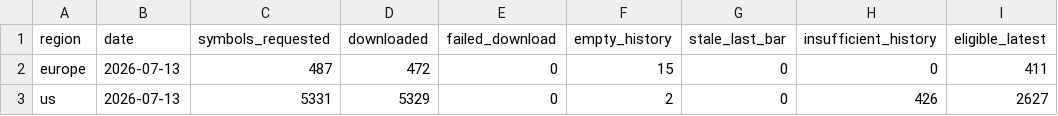
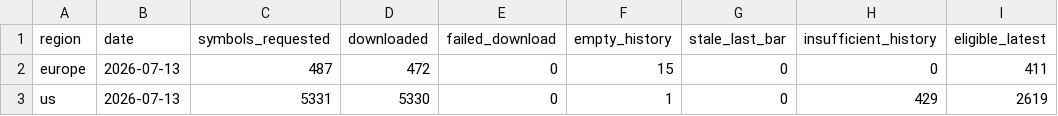
Before and after one commit to petrovmiroslav0107-alt/github.com-petrovmiroslav0107-minervini-breadth, a CSV file: output/quality/data_quality_log.csv, drawn as a sheet; only a part is shown; the diff names each change by its address in the sheet, - before the commit and + after, or states it on an @@ line.

```diff
--- a/output/quality/data_quality_log.csv
+++ b/output/quality/data_quality_log.csv
-D3 (downloaded): 5329
+D3 (downloaded): 5330
-F3 (empty_history): 2
+F3 (empty_history): 1
-H3 (insufficient_history): 426
+H3 (insufficient_history): 429
-I3 (eligible_latest): 2627
+I3 (eligible_latest): 2619
```
Also changed, not shown: output/breadth_log.csv, 1 other file.
